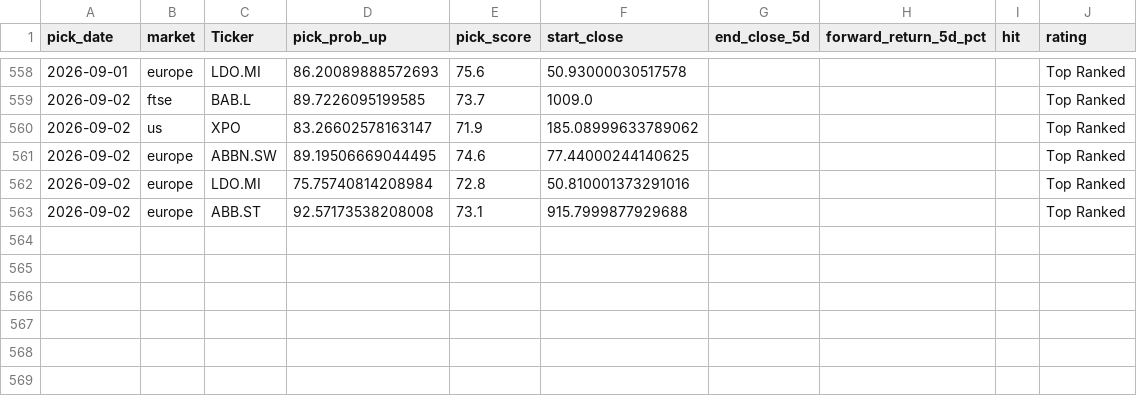
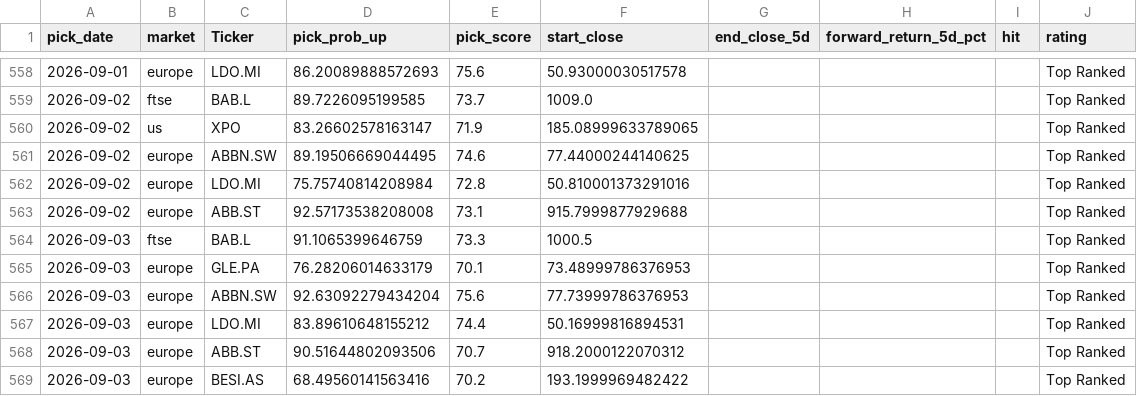
Before and after one commit to Toby0603/AlphaRank, a CSV file: performance_history.csv, drawn as a sheet; only a part is shown, gaps mark what is left out.

```diff
--- a/performance_history.csv
+++ b/performance_history.csv
@@ -559,3 +559,3 @@ pick_date,market,Ticker,pick_prob_up,pick_score,start_close,end_close_5d,forward
 2026-09-02,ftse,BAB.L,89.7226095199585,73.7,1009.0,,,,Top Ranked
-2026-09-02,us,XPO,83.26602578163147,71.9,185.08999633789062,,,,Top Ranked
+2026-09-02,us,XPO,83.26602578163147,71.9,185.08999633789065,,,,Top Ranked
 2026-09-02,europe,ABBN.SW,89.19506669044495,74.6,77.44000244140625,,,,Top Ranked
@@ -563 +563,7 @@ pick_date,market,Ticker,pick_prob_up,pick_score,start_close,end_close_5d,forward
 2026-09-02,europe,ABB.ST,92.57173538208008,73.1,915.7999877929688,,,,Top Ranked
+2026-09-03,ftse,BAB.L,91.1065399646759,73.3,1000.5,,,,Top Ranked
+2026-09-03,europe,GLE.PA,76.28206014633179,70.1,73.48999786376953,,,,Top Ranked
+2026-09-03,europe,ABBN.SW,92.63092279434204,75.6,77.73999786376953,,,,Top Ranked
+2026-09-03,europe,LDO.MI,83.89610648155212,74.4,50.16999816894531,,,,Top Ranked
+2026-09-03,europe,ABB.ST,90.51644802093506,70.7,918.2000122070312,,,,Top Ranked
+2026-09-03,europe,BESI.AS,68.49560141563416,70.2,193.1999969482422,,,,Top Ranked
```
Also changed, not shown: results_core.csv, results_europe.csv, 4 other files.
